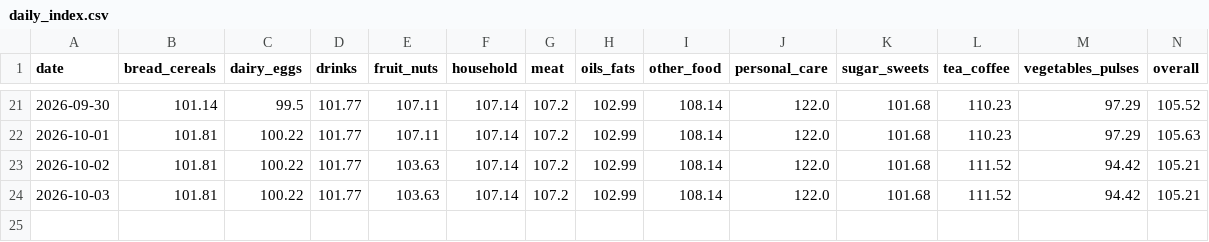
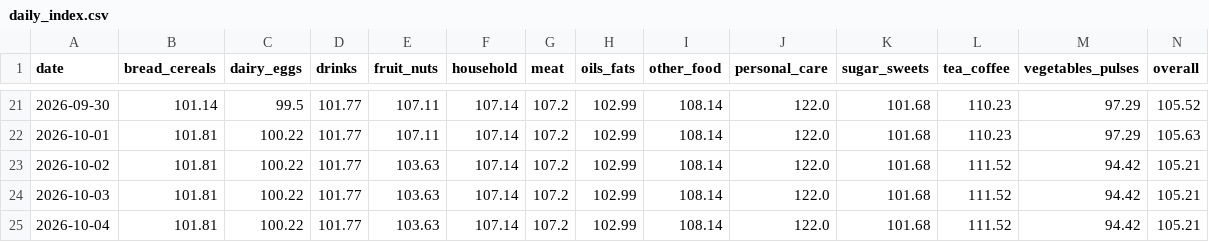
Before and after one commit to arda-sahin0/inflation-tracker, a CSV file: data/index/daily_index.csv, drawn as a sheet; only a part is shown, gaps mark what is left out; the diff names each change by its address in the sheet, - before the commit and + after, or states it on an @@ line.

```diff
--- a/data/index/daily_index.csv
+++ b/data/index/daily_index.csv
+row 25: 2026-10-04 | 101.81 | 100.22 | 101.77 | 103.63 | 107.14 | 107.2 | 102.99 | 108.14 | 122.0 | 101.68 | 111.52 | 94.42 | 105.21
```
Also changed, not shown: 1 other file.
